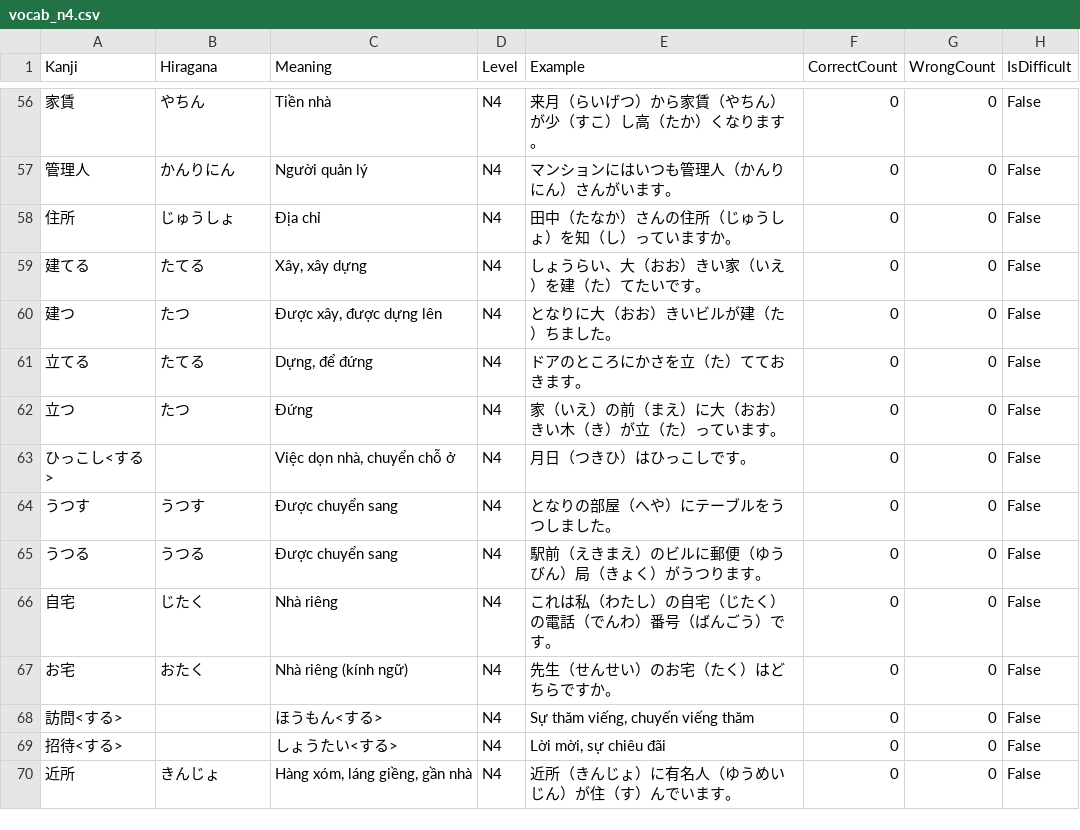
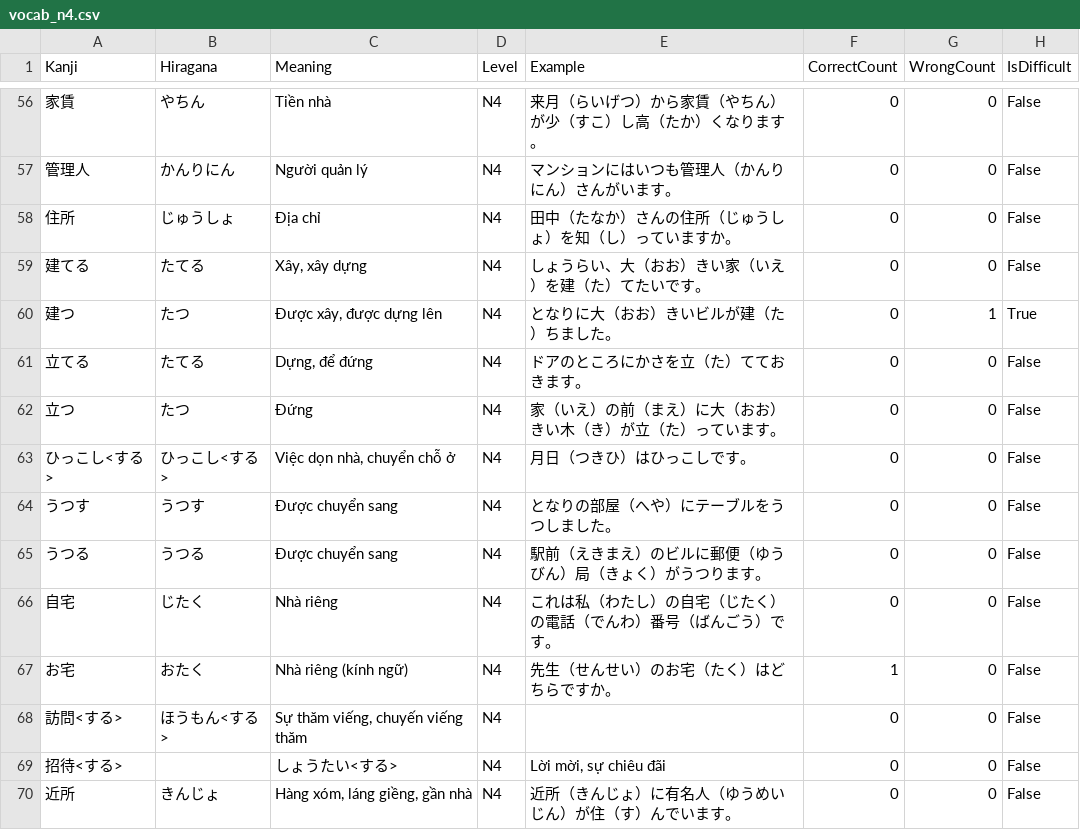
Before and after one commit to PhanThanhDanh-CDTH18PMC/TestNihongo, a CSV file: TestNihongo/Data/vocab_n4.csv, drawn as a sheet; only a part is shown, gaps mark what is left out; the diff covers the shown part only.

```diff
--- a/TestNihongo/Data/vocab_n4.csv
+++ b/TestNihongo/Data/vocab_n4.csv
@@ -59,6 +59,6 @@
 建てる,たてる,"Xây, xây dựng",N4,しょうらい、大（おお）きい家（いえ）を建（た）てたいです。,0,0,False
-建つ,たつ,"Được xây, được dựng lên",N4,となりに大（おお）きいビルが建（た）ちました。,0,0,False
+建つ,たつ,"Được xây, được dựng lên",N4,となりに大（おお）きいビルが建（た）ちました。,0,1,True
 立てる,たてる,"Dựng, để đứng",N4,ドアのところにかさを立（た）てておきます。,0,0,False
 立つ,たつ,Đứng,N4,家（いえ）の前（まえ）に大（おお）きい木（き）が立（た）っています。,0,0,False
-ひっこし<する>,,"Việc dọn nhà, chuyển chỗ ở",N4,月日（つきひ）はひっこしです。,0,0,False
+ひっこし<する>,ひっこし<する>,"Việc dọn nhà, chuyển chỗ ở",N4,月日（つきひ）はひっこしです。,0,0,False
 うつす,うつす,Được chuyển sang,N4,となりの部屋（へや）にテーブルをうつしました。,0,0,False
@@ -66,4 +66,4 @@
 自宅,じたく,Nhà riêng,N4,これは私（わたし）の自宅（じたく）の電話（でんわ）番号（ばんごう）です。,0,0,False
-お宅,おたく,Nhà riêng (kính ngữ),N4,先生（せんせい）のお宅（たく）はどちらですか。,0,0,False
-訪問<する>,,ほうもん<する>,N4,"Sự thăm viếng, chuyến viếng thăm",0,0,False
+お宅,おたく,Nhà riêng (kính ngữ),N4,先生（せんせい）のお宅（たく）はどちらですか。,1,0,False
+訪問<する>,ほうもん<する>,"Sự thăm viếng, chuyến viếng thăm",N4,,0,0,False
 招待<する>,,しょうたい<する>,N4,"Lời mời, sự chiêu đãi",0,0,False
```
Also changed, not shown: 23 edited cells elsewhere in this file, TestNihongo/Data/vocab_n2.csv, TestNihongo/Data/vocab_n3.csv, 2 other files.
